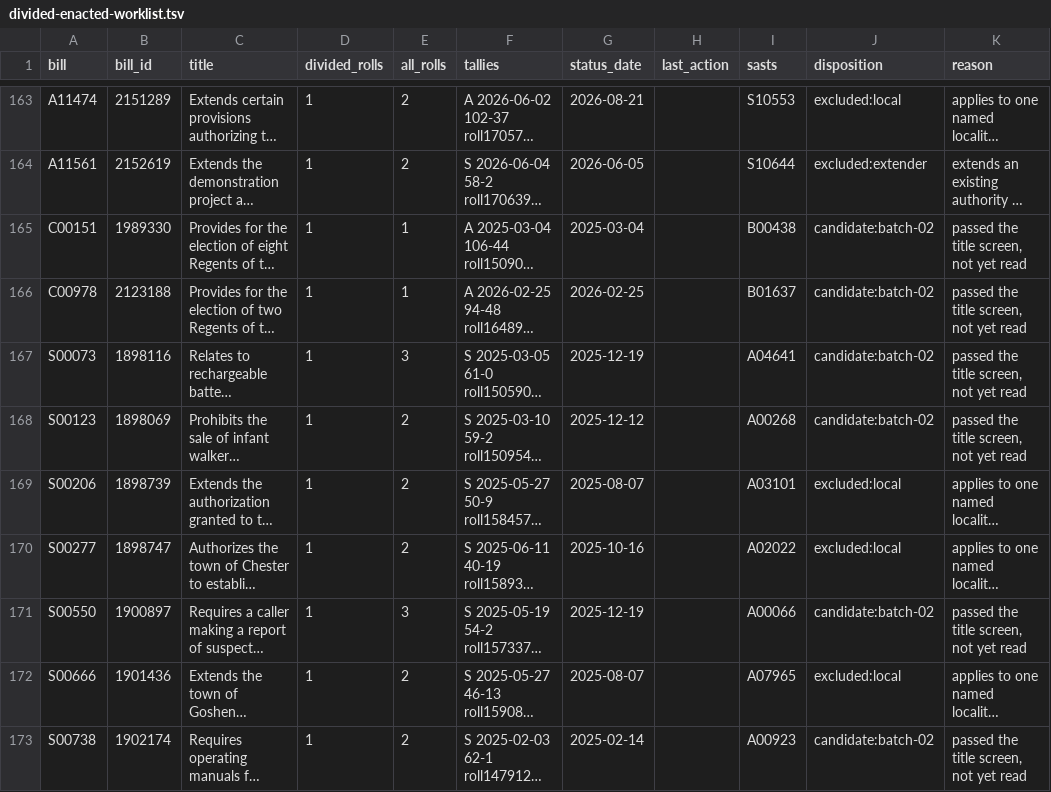
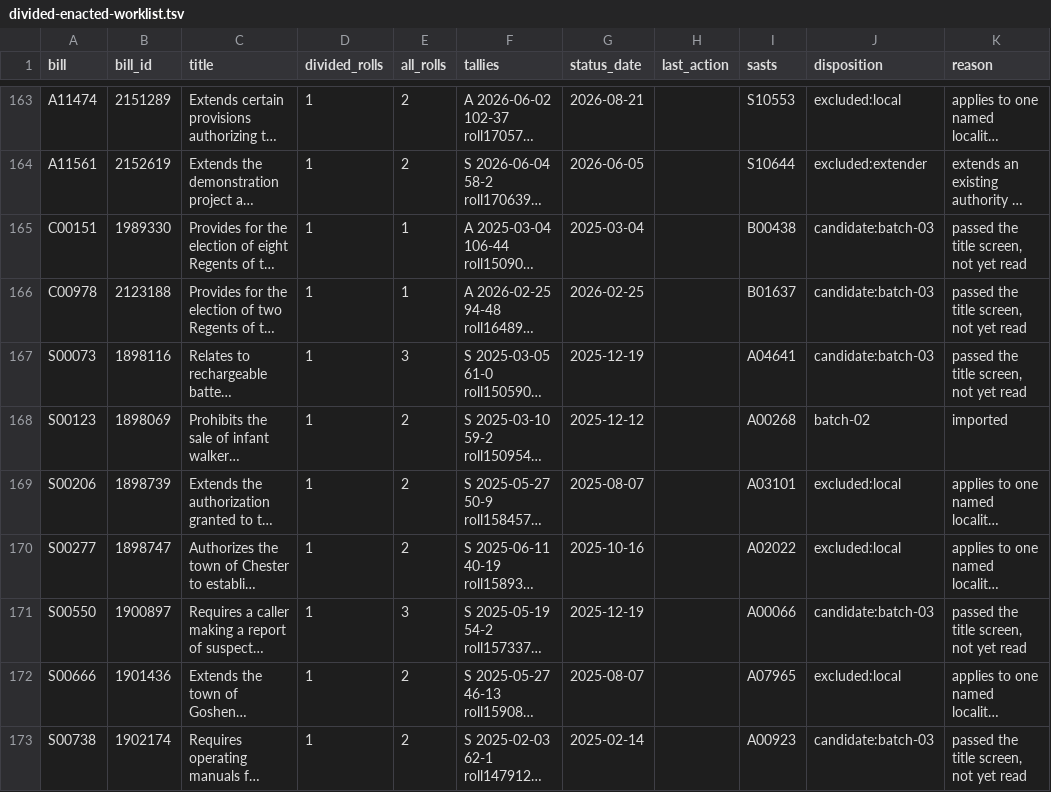
Before and after one commit to shu1513/voteapp, a TSV file: backend/evidence/rollcall/legiscan-ny-2188/survey/divided-enacted-worklist.tsv, drawn as a sheet; only a part is shown, gaps mark what is left out; long unchanged cells end in …; the diff covers the shown part only; the diff names each change by its address in the sheet, - before the commit and + after, or states it on an @@ line.

```diff
--- a/backend/evidence/rollcall/legiscan-ny-2188/survey/divided-enacted-worklist.tsv
+++ b/backend/evidence/rollcall/legiscan-ny-2188/survey/divided-enacted-worklist.tsv
-J165:J167 (disposition): candidate:batch-02
+J165:J167 (disposition): candidate:batch-03
-J168 (disposition): candidate:batch-02
+J168 (disposition): batch-02
-K168 (reason): passed the title screen, not yet read
+K168 (reason): imported
-J171 (disposition): candidate:batch-02
+J171 (disposition): candidate:batch-03
-J173 (disposition): candidate:batch-02
+J173 (disposition): candidate:batch-03
```
Also changed, not shown: 64 edited cells elsewhere in this file, 17 other files.
